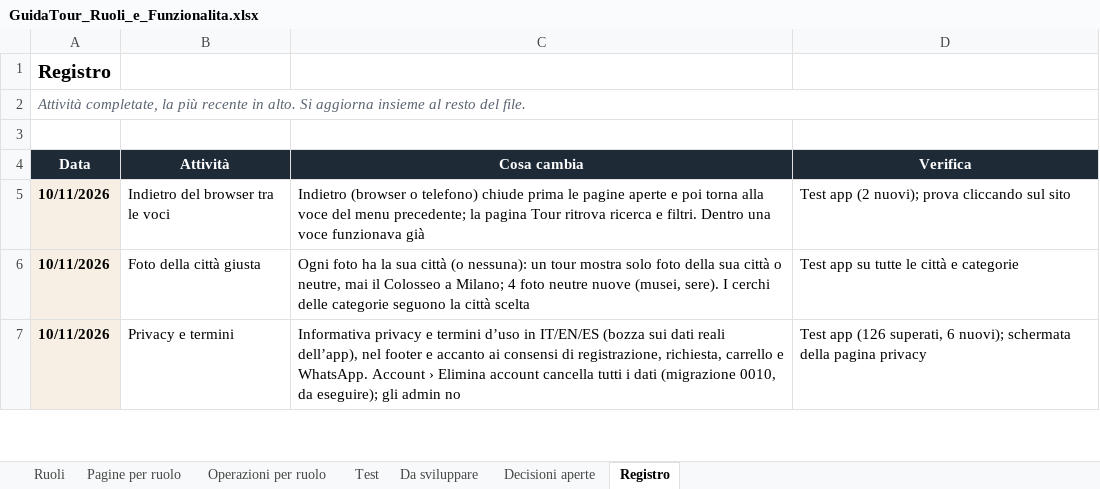
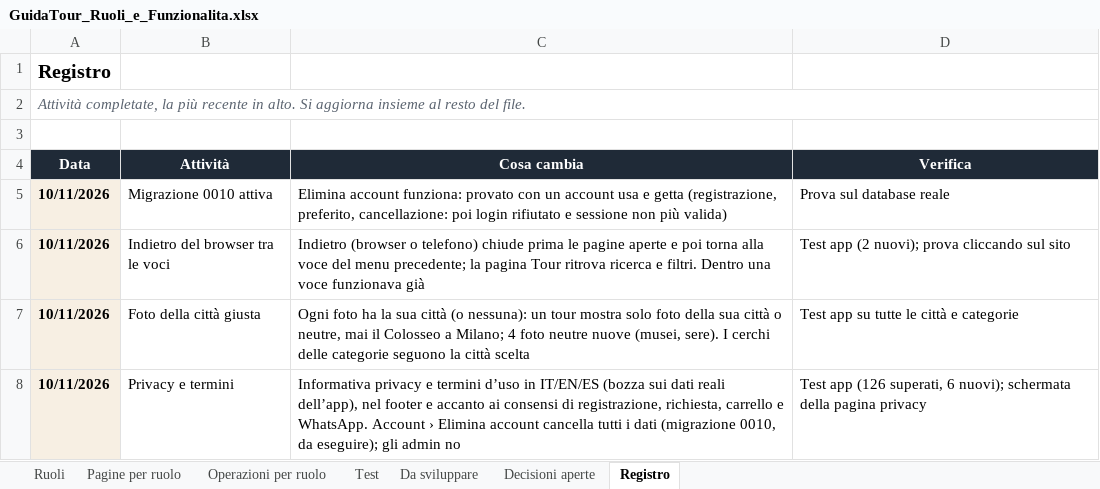
Before and after one commit to AlexJJJava/guidatour, an Excel workbook: flutter/docs/GuidaTour_Ruoli_e_Funzionalita.xlsx, sheet Registro, drawn as a sheet; only a part is shown; values as stored, in another font and other column widths than the file's, no borders; the diff names each change by its address in the sheet, - before the commit and + after, or states it on an @@ line.

```diff
--- a/flutter/docs/GuidaTour_Ruoli_e_Funzionalita.xlsx (sheet Registro)
+++ b/flutter/docs/GuidaTour_Ruoli_e_Funzionalita.xlsx (sheet Registro)
+row 5: 10/11/2026 | Migrazione 0010 attiva | Elimina account funziona: provato con un account usa e getta (registrazione, preferito, cancellazione: poi login rifiutato e sessione non più valida) | Prova sul database reale
```
Also changed, not shown: sheet Da sviluppare, 1 other file.
